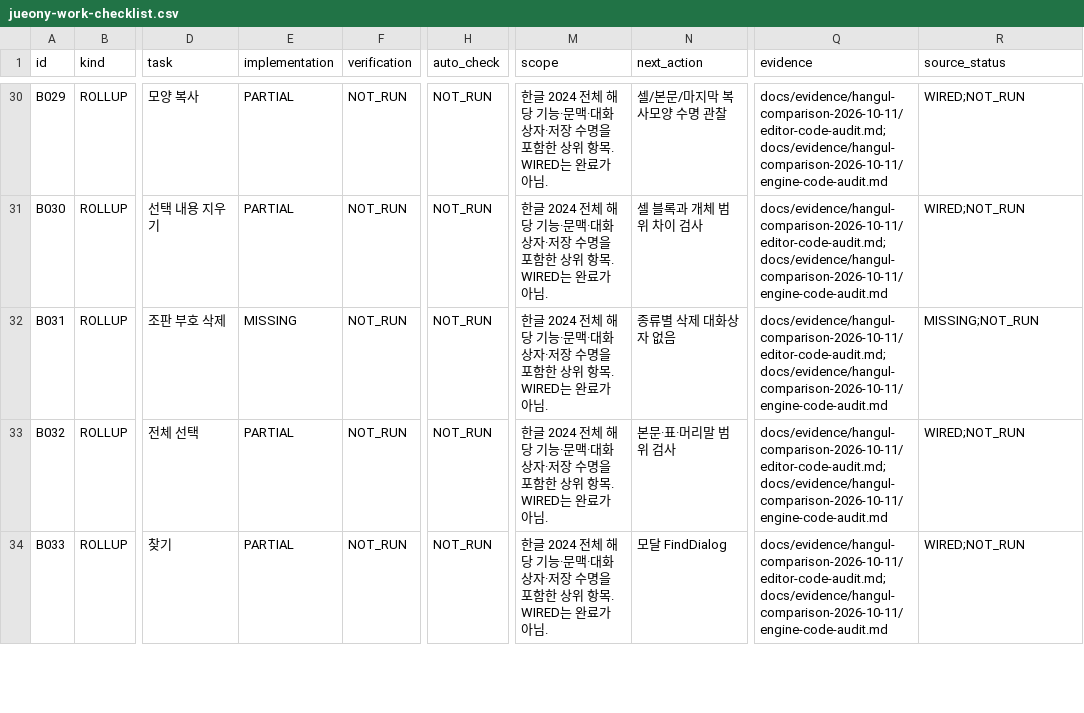
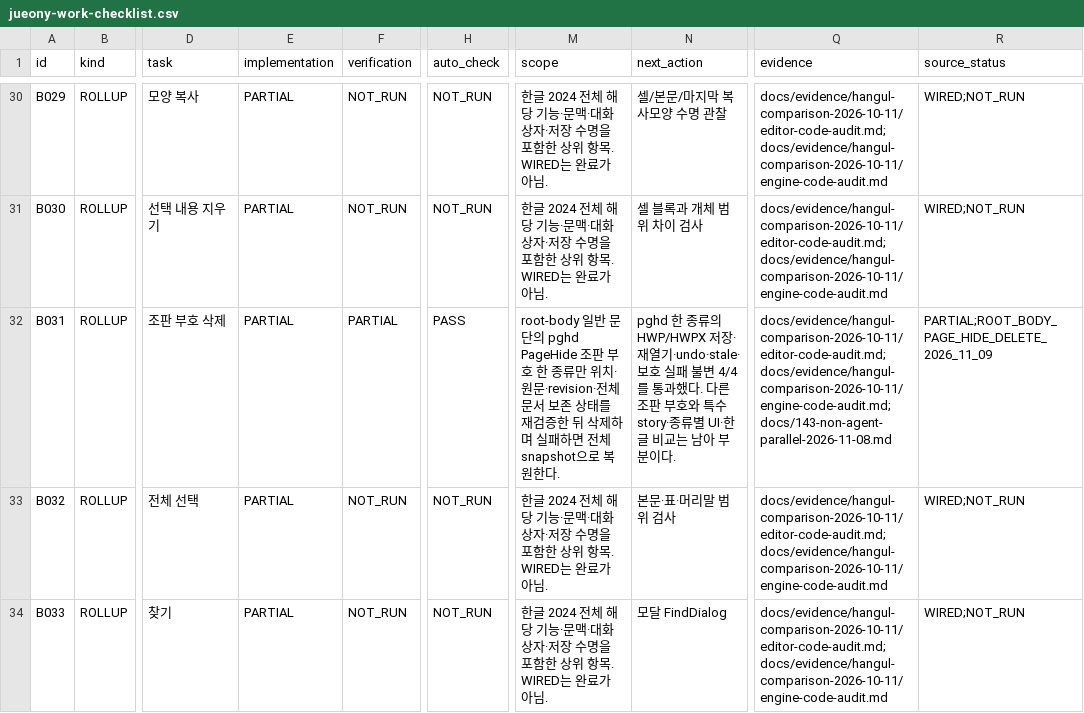
Before and after one commit to jjome/jueony, a CSV file: docs/jueony-work-checklist.csv, drawn as a sheet; only a part is shown, gaps mark what is left out; the diff covers the shown part only; the diff names each change by its address in the sheet, - before the commit and + after, or states it on an @@ line.

Commit message:
docs(editor): record style references and page hide deletion

```diff
--- a/docs/jueony-work-checklist.csv
+++ b/docs/jueony-work-checklist.csv
-E32 (implementation): MISSING
+E32 (implementation): PARTIAL
-F32 (verification): NOT_RUN
+F32 (verification): PARTIAL
-H32 (auto_check): NOT_RUN
+H32 (auto_check): PASS
-M32 (scope): 한글 2024 전체 해당 기능·문맥·대화상자·저장 수명을 포함한 상위 항목. WIRED는 완료가 아님.
+M32 (scope): root-body 일반 문단의 pghd PageHide 조판 부호 한 종류만 위치·원문·revision·전체 문서 보존 상태를 재검증한 뒤 삭제하며 실패하면 전체 snapshot으로 복원한다.
-N32 (next_action): 종류별 삭제 대화상자 없음
+N32 (next_action): pghd 한 종류의 HWP/HWPX 저장·재열기·undo·stale·보호 실패 불변 4/4를 통과했다. 다른 조판 부호와 특수 story·종류별 UI·한글 비교는 남아 부분이다.
-Q32 (evidence): docs/evidence/hangul-comparison-2026-10-11/editor-code-audit.md; docs/evidence/hangul-comparison-2026-10-11/engine-code-audit.md
+Q32 (evidence): docs/evidence/hangul-comparison-2026-10-11/editor-code-audit.md; docs/evidence/hangul-comparison-2026-10-11/engine-code-audit.md;docs/143-non-agent-parallel-2026-11-08.md
-R32 (source_status): MISSING;NOT_RUN
+R32 (source_status): PARTIAL;ROOT_BODY_PAGE_HIDE_DELETE_2026_11_09
```
Also changed, not shown: 3 edited cells elsewhere in this file, 6 other files.
